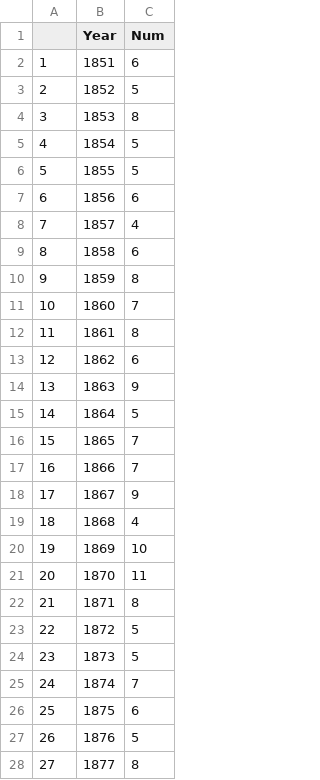
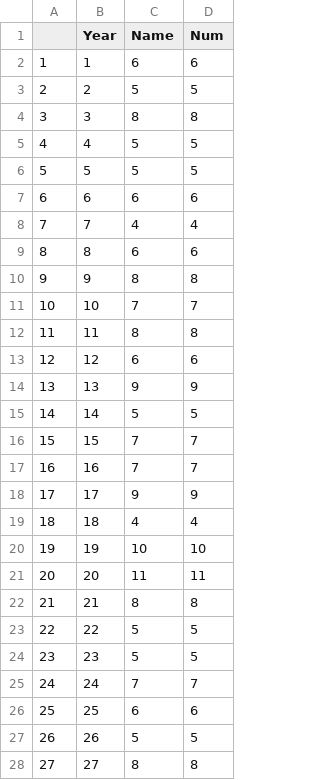
Before and after one commit to PirateGrunt/Hurricane, a CSV file: Data/HurricaneByYear.csv, drawn as a sheet; only a part is shown; the diff covers the shown part only; the diff names each change by its address in the sheet, - before the commit and + after, or states it on an @@ line.

```diff
--- a/Data/HurricaneByYear.csv
+++ b/Data/HurricaneByYear.csv
+column C (Name), rows 2-28: 6 | 5 | 8 | 5 | 5 | 6 | 4 | 6 | 8 | 7 | 8 | 6 | 9 | 5 | 7 | 7 | 9 | 4 | 10 | 11 | 8 | 5 | 5 | 7 | 6 | 5 | 8
-B2 (Year): 1851
+B2 (Year): 1
-B3 (Year): 1852
+B3 (Year): 2
-B4 (Year): 1853
+B4 (Year): 3
-B5 (Year): 1854
+B5 (Year): 4
-B6 (Year): 1855
+B6 (Year): 5
-B7 (Year): 1856
+B7 (Year): 6
-B8 (Year): 1857
+B8 (Year): 7
-B9 (Year): 1858
+B9 (Year): 8
-B10 (Year): 1859
+B10 (Year): 9
-B11 (Year): 1860
+B11 (Year): 10
-B12 (Year): 1861
+B12 (Year): 11
-B13 (Year): 1862
+B13 (Year): 12
-B14 (Year): 1863
+B14 (Year): 13
-B15 (Year): 1864
+B15 (Year): 14
-B16 (Year): 1865
+B16 (Year): 15
-B17 (Year): 1866
+B17 (Year): 16
-B18 (Year): 1867
+B18 (Year): 17
-B19 (Year): 1868
+B19 (Year): 18
-B20 (Year): 1869
+B20 (Year): 19
-B21 (Year): 1870
+B21 (Year): 20
-B22 (Year): 1871
+B22 (Year): 21
-B23 (Year): 1872
+B23 (Year): 22
-B24 (Year): 1873
+B24 (Year): 23
-B25 (Year): 1874
+B25 (Year): 24
-B26 (Year): 1875
+B26 (Year): 25
-B27 (Year): 1876
+B27 (Year): 26
-B28 (Year): 1877
+B28 (Year): 27
```
Also changed, not shown: 134 edited cells elsewhere in this file, 8 other files.
